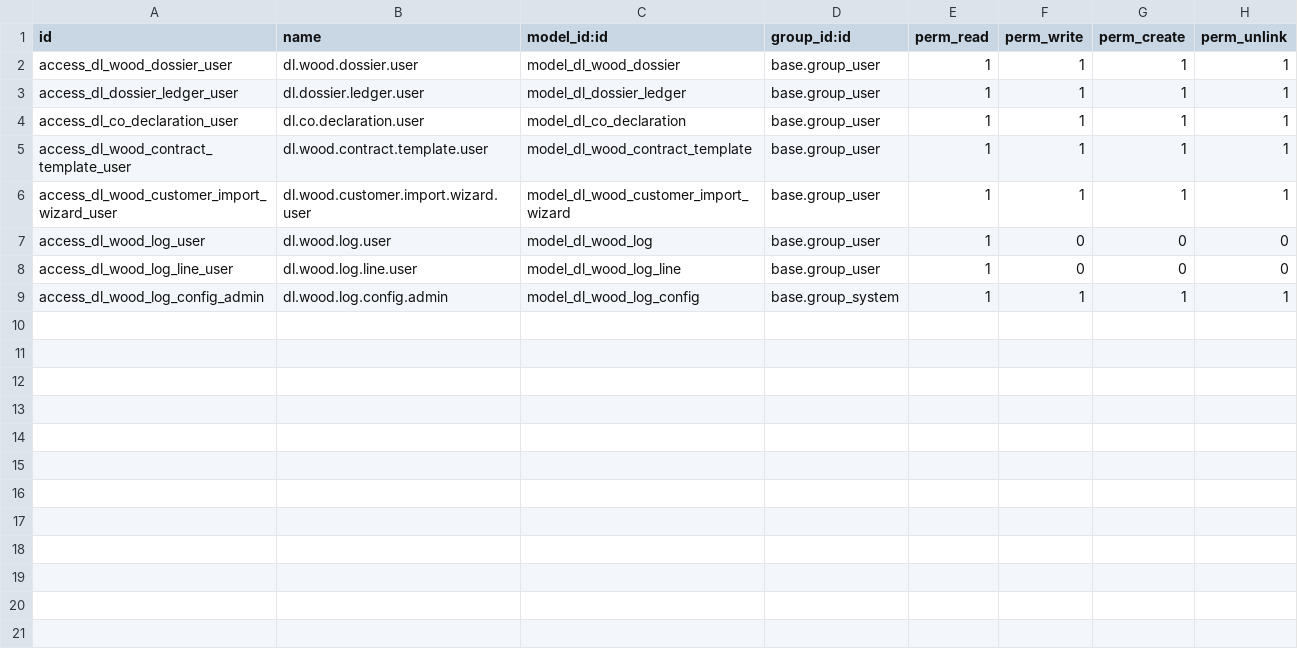
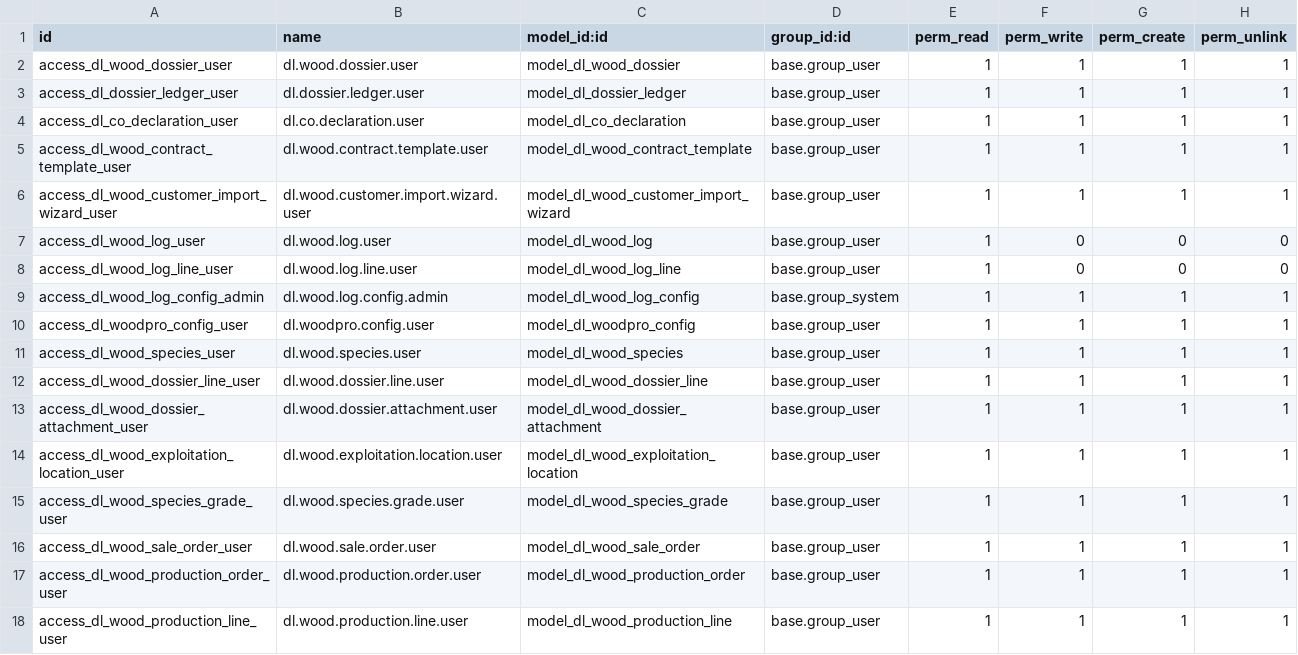
Before and after one commit to sonzai8/odoo, a CSV file: my_custom_addons/dl_wood_traceability/security/ir.model.access.csv, drawn as a sheet.

```diff
--- a/my_custom_addons/dl_wood_traceability/security/ir.model.access.csv
+++ b/my_custom_addons/dl_wood_traceability/security/ir.model.access.csv
@@ -9 +9,10 @@ access_dl_wood_log_line_user,dl.wood.log.line.user,model_dl_wood_log_line,base.g
 access_dl_wood_log_config_admin,dl.wood.log.config.admin,model_dl_wood_log_config,base.group_system,1,1,1,1
+access_dl_woodpro_config_user,dl.woodpro.config.user,model_dl_woodpro_config,base.group_user,1,1,1,1
+access_dl_wood_species_user,dl.wood.species.user,model_dl_wood_species,base.group_user,1,1,1,1
+access_dl_wood_dossier_line_user,dl.wood.dossier.line.user,model_dl_wood_dossier_line,base.group_user,1,1,1,1
+access_dl_wood_dossier_attachment_user,dl.wood.dossier.attachment.user,model_dl_wood_dossier_attachment,base.group_user,1,1,1,1
+access_dl_wood_exploitation_location_user,dl.wood.exploitation.location.user,model_dl_wood_exploitation_location,base.group_user,1,1,1,1
+access_dl_wood_species_grade_user,dl.wood.species.grade.user,model_dl_wood_species_grade,base.group_user,1,1,1,1
+access_dl_wood_sale_order_user,dl.wood.sale.order.user,model_dl_wood_sale_order,base.group_user,1,1,1,1
+access_dl_wood_production_order_user,dl.wood.production.order.user,model_dl_wood_production_order,base.group_user,1,1,1,1
+access_dl_wood_production_line_user,dl.wood.production.line.user,model_dl_wood_production_line,base.group_user,1,1,1,1
```
Also changed, not shown: 29 other files.
